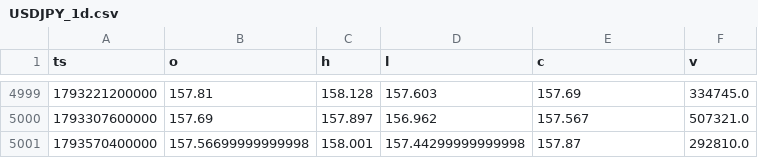
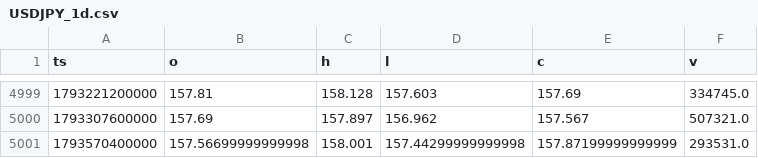
Before and after one commit to Wickedrad/coinbaseTraderBot, a CSV file: research/btcd_fractal/data/USDJPY_1d.csv, drawn as a sheet; only a part is shown, gaps mark what is left out.

```diff
--- a/research/btcd_fractal/data/USDJPY_1d.csv
+++ b/research/btcd_fractal/data/USDJPY_1d.csv
@@ -5000,2 +5000,2 @@ ts,o,h,l,c,v
 1793307600000,157.69,157.897,156.962,157.567,507321.0
-1793570400000,157.56699999999998,158.001,157.44299999999998,157.87,292810.0
+1793570400000,157.56699999999998,158.001,157.44299999999998,157.87199999999999,293531.0
```
Also changed, not shown: research/btcd_fractal/data/ETH.D_1d.csv, research/btcd_fractal/data/ETHBTC_1d.csv, 17 other files.
